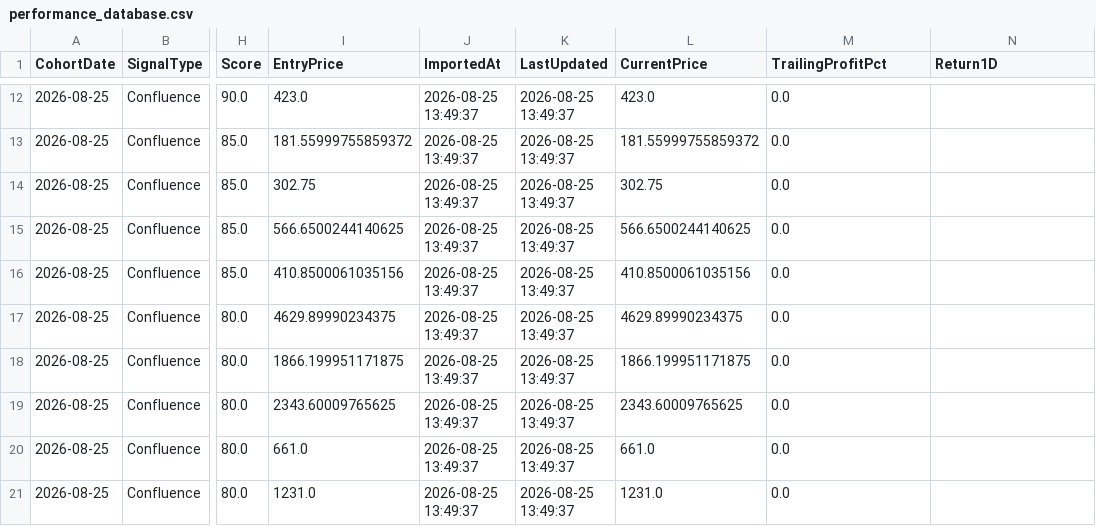
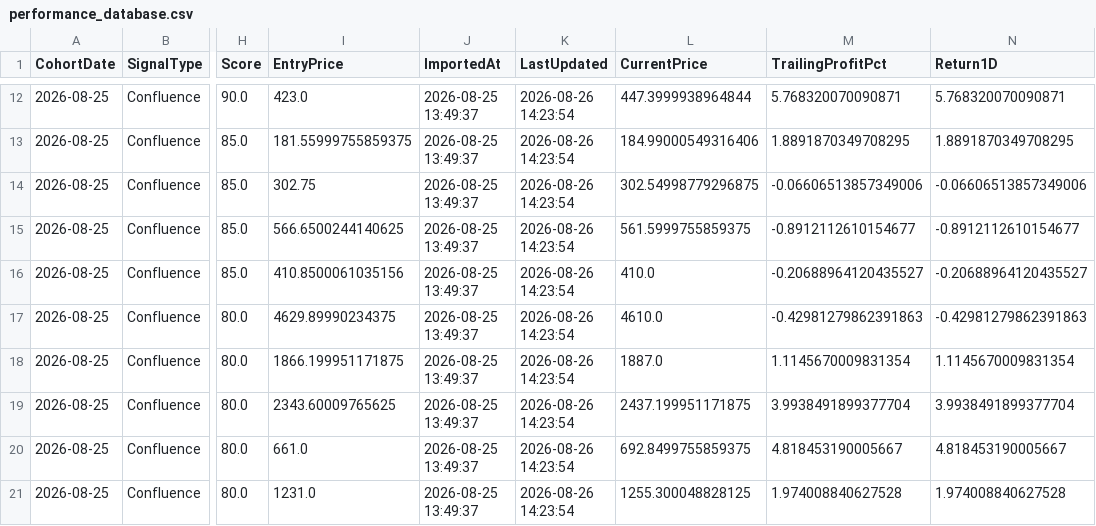
Before and after one commit to shubham404-error/performance_terminal, a CSV file: performance_database.csv, drawn as a sheet; only a part is shown, gaps mark what is left out; the diff covers the shown part only; the diff names each change by its address in the sheet, - before the commit and + after, or states it on an @@ line.

```diff
--- a/performance_database.csv
+++ b/performance_database.csv
-K12:K21 (LastUpdated): 2026-08-25 13:49:37
+K12:K21 (LastUpdated): 2026-08-26 14:23:54
-L12 (CurrentPrice): 423.0
+L12 (CurrentPrice): 447.3999938964844
-M12 (TrailingProfitPct): 0.0
+M12 (TrailingProfitPct): 5.768320070090871
-N12 (Return1D): (empty)
+N12 (Return1D): 5.768320070090871
-I13 (EntryPrice): 181.55999755859372
+I13 (EntryPrice): 181.55999755859375
-L13 (CurrentPrice): 181.55999755859372
+L13 (CurrentPrice): 184.99000549316406
-M13 (TrailingProfitPct): 0.0
+M13 (TrailingProfitPct): 1.8891870349708295
-N13 (Return1D): (empty)
+N13 (Return1D): 1.8891870349708295
-L14 (CurrentPrice): 302.75
+L14 (CurrentPrice): 302.54998779296875
-M14 (TrailingProfitPct): 0.0
+M14 (TrailingProfitPct): -0.06606513857349006
-N14 (Return1D): (empty)
+N14 (Return1D): -0.06606513857349006
-L15 (CurrentPrice): 566.6500244140625
+L15 (CurrentPrice): 561.5999755859375
-M15 (TrailingProfitPct): 0.0
+M15 (TrailingProfitPct): -0.8912112610154677
-N15 (Return1D): (empty)
+N15 (Return1D): -0.8912112610154677
-L16 (CurrentPrice): 410.8500061035156
+L16 (CurrentPrice): 410.0
-M16 (TrailingProfitPct): 0.0
+M16 (TrailingProfitPct): -0.20688964120435527
-N16 (Return1D): (empty)
+N16 (Return1D): -0.20688964120435527
-L17 (CurrentPrice): 4629.89990234375
+L17 (CurrentPrice): 4610.0
-M17 (TrailingProfitPct): 0.0
+M17 (TrailingProfitPct): -0.42981279862391863
-N17 (Return1D): (empty)
+N17 (Return1D): -0.42981279862391863
-L18 (CurrentPrice): 1866.199951171875
+L18 (CurrentPrice): 1887.0
-M18 (TrailingProfitPct): 0.0
+M18 (TrailingProfitPct): 1.1145670009831354
-N18 (Return1D): (empty)
+N18 (Return1D): 1.1145670009831354
-L19 (CurrentPrice): 2343.60009765625
+L19 (CurrentPrice): 2437.199951171875
-M19 (TrailingProfitPct): 0.0
+M19 (TrailingProfitPct): 3.9938491899377704
-N19 (Return1D): (empty)
+N19 (Return1D): 3.9938491899377704
-L20 (CurrentPrice): 661.0
+L20 (CurrentPrice): 692.8499755859375
-M20 (TrailingProfitPct): 0.0
+M20 (TrailingProfitPct): 4.818453190005667
-N20 (Return1D): (empty)
+N20 (Return1D): 4.818453190005667
-L21 (CurrentPrice): 1231.0
+L21 (CurrentPrice): 1255.300048828125
-M21 (TrailingProfitPct): 0.0
+M21 (TrailingProfitPct): 1.974008840627528
-N21 (Return1D): (empty)
+N21 (Return1D): 1.974008840627528
```
Also changed, not shown: 154 edited cells elsewhere in this file.
